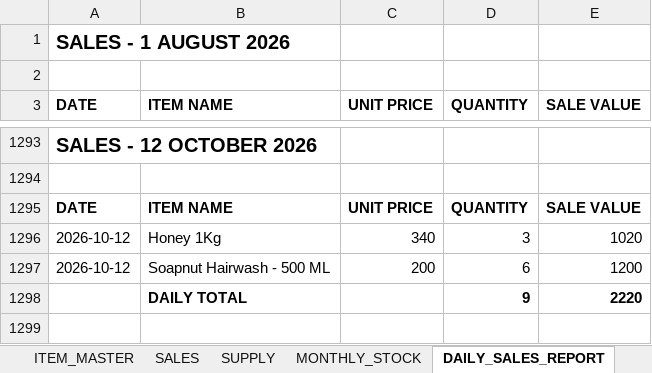
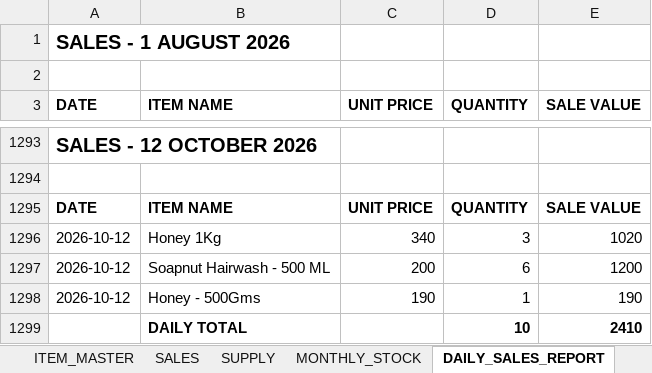
Before and after one commit to suryasai693-lang/daily_sales_website, an Excel workbook: data/sales.xlsx, sheet DAILY_SALES_REPORT, drawn as a sheet; only a part is shown, gaps mark what is left out; values as stored, in another font and other column widths than the file's, no borders; removed rows and columns are numbered as before the commit, all else as after; the diff names each change by its address in the sheet, - before the commit and + after, or states it on an @@ line.

Commit message:
Update sales.xlsx from DailyStock

```diff
--- a/data/sales.xlsx (sheet DAILY_SALES_REPORT)
+++ b/data/sales.xlsx (sheet DAILY_SALES_REPORT)
-row 1298:  | DAILY TOTAL |  | 9 | 2220
+row 1298: 2026-10-12 | Honey - 500Gms | 190 | 1 | 190
+row 1299:  | DAILY TOTAL |  | 10 | 2410
```
Also changed, not shown: sheet SALES, sheet MONTHLY_STOCK.
